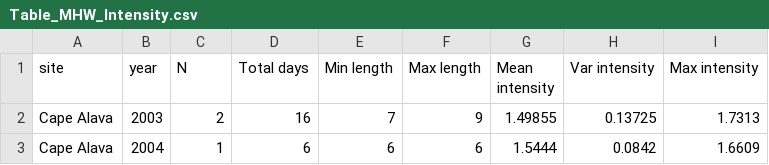
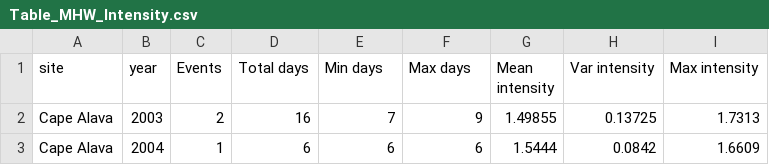
Before and after one commit to nwfsc-cb/OCNMS, a CSV file: Flagstone paper/Plots/Table_MHW_Intensity.csv, drawn as a sheet; only a part is shown.

Commit message:
new papers

```diff
--- a/Flagstone paper/Plots/Table_MHW_Intensity.csv
+++ b/Flagstone paper/Plots/Table_MHW_Intensity.csv
@@ -1,2 +1,2 @@
-"site","year","N","Total days","Min length","Max length","Mean intensity","Var intensity","Max intensity"
+"site","year","Events","Total days","Min days","Max days","Mean intensity","Var intensity","Max intensity"
 "Cape Alava",2003,2,16,7,9,1.49855,0.13725,1.7313
```
Also changed, not shown: 10 other files.
